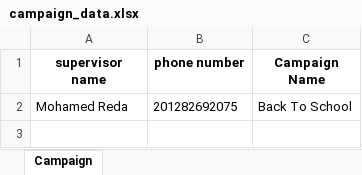
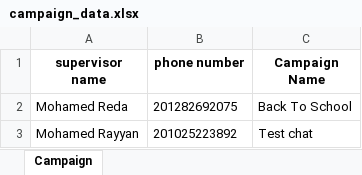
Before and after one commit to AhmedMohamed056/ChatBot-Integration, an Excel workbook: backend/calendar_files/campaign_data.xlsx, sheet Campaign, drawn as a sheet; values as stored, in another font and other column widths than the file's, no borders; the diff names each change by its address in the sheet, - before the commit and + after, or states it on an @@ line.

Commit message:
fix supervisor flow

```diff
--- a/backend/calendar_files/campaign_data.xlsx (sheet Campaign)
+++ b/backend/calendar_files/campaign_data.xlsx (sheet Campaign)
+row 3: Mohamed Rayyan | 201025223892 | Test chat
```
Also changed, not shown: 8 other files.
